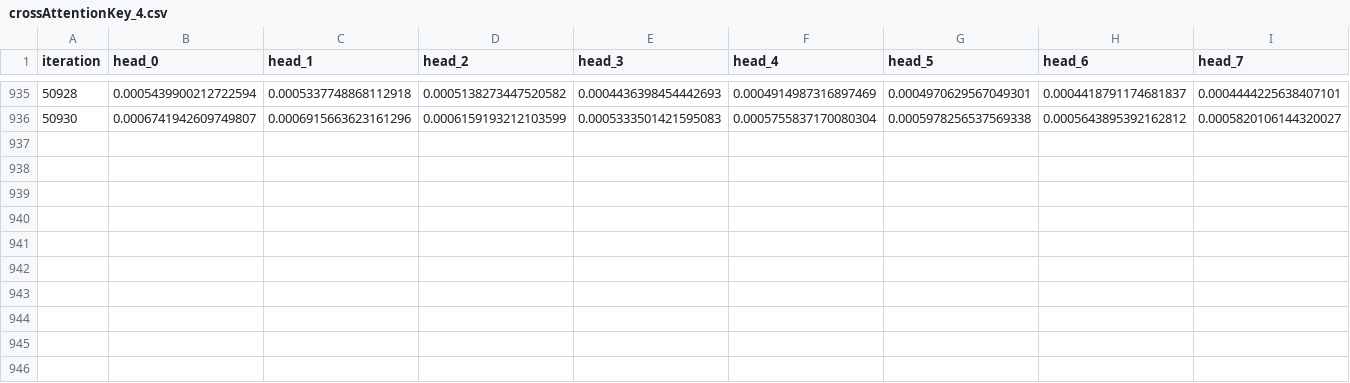
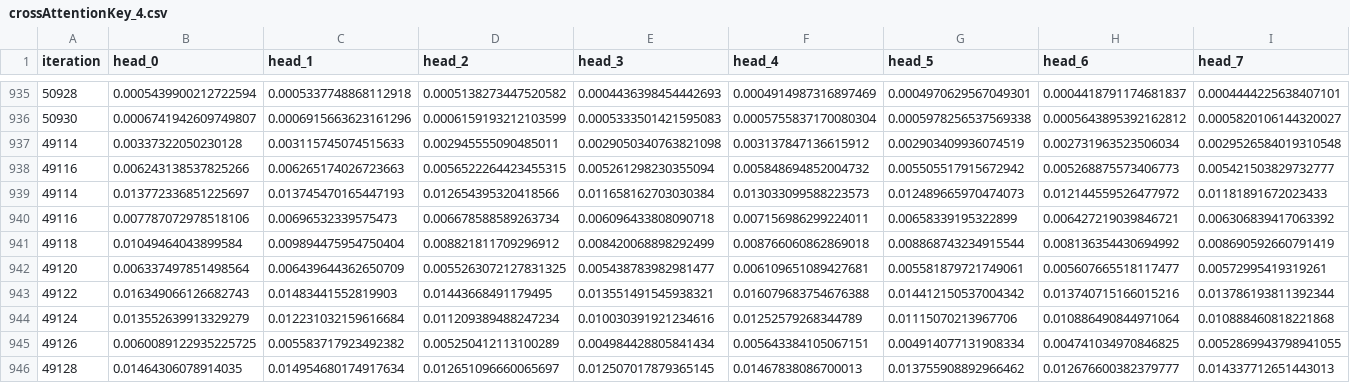
Before and after one commit to Lucabattazzi/Transformer2.0, a CSV file: temperature/crossAttentionKey_4.csv, drawn as a sheet; only a part is shown, gaps mark what is left out; the diff names each change by its address in the sheet, - before the commit and + after, or states it on an @@ line.

```diff
--- a/temperature/crossAttentionKey_4.csv
+++ b/temperature/crossAttentionKey_4.csv
+row 937: 49114 | 0.00337322050230128 | 0.003115745074515633 | 0.002945555090485011 | 0.0029050340763821098 | 0.003137847136615912 | 0.002903409936074519 | 0.002731963523506034 | 0.0029526584019310548
+row 938: 49116 | 0.006243138537825266 | 0.006265174026723663 | 0.0056522264423455315 | 0.005261298230355094 | 0.005848694852004732 | 0.005505517915672942 | 0.005268875573406773 | 0.005421503829732777
+row 939: 49114 | 0.013772336851225697 | 0.013745470165447193 | 0.012654395320418566 | 0.011658162703030384 | 0.013033099588223573 | 0.012489665970474073 | 0.012144559526477972 | 0.01181891672023433
+row 940: 49116 | 0.007787072978518106 | 0.00696532339575473 | 0.006678588589263734 | 0.006096433808090718 | 0.007156986299224011 | 0.00658339195322899 | 0.006427219039846721 | 0.006306839417063392
+row 941: 49118 | 0.01049464043899584 | 0.009894475954750404 | 0.008821811709296912 | 0.008420068898292499 | 0.008766060862869018 | 0.008868743234915544 | 0.008136354430694992 | 0.008690592660791419
+row 942: 49120 | 0.006337497851498564 | 0.006439644362650709 | 0.0055263072127831325 | 0.005438783982981477 | 0.006109651089427681 | 0.005581879721749061 | 0.005607665518117477 | 0.00572995419319261
+row 943: 49122 | 0.016349066126682743 | 0.01483441552819903 | 0.01443668491179495 | 0.013551491545938321 | 0.016079683754676388 | 0.014412150537004342 | 0.013740715166015216 | 0.013786193811392344
+row 944: 49124 | 0.013552639913329279 | 0.012231032159616684 | 0.011209389488247234 | 0.010030391921234616 | 0.01252579268344789 | 0.01115070213967706 | 0.010886490844971064 | 0.010888460818221868
+row 945: 49126 | 0.0060089122935225725 | 0.005583717923492382 | 0.005250412113100289 | 0.004984428805841434 | 0.005643384105067151 | 0.004914077131908334 | 0.004741034970846825 | 0.0052869943798941055
+row 946: 49128 | 0.01464306078914035 | 0.014954680174917634 | 0.012651096660065697 | 0.012507017879365145 | 0.01467838086700013 | 0.013755908892966462 | 0.012676600382379777 | 0.014337712651443013
```
Also changed, not shown: temperature/crossAttentionKey_3.csv, temperature/crossAttentionKey_5.csv, 45 other files.
